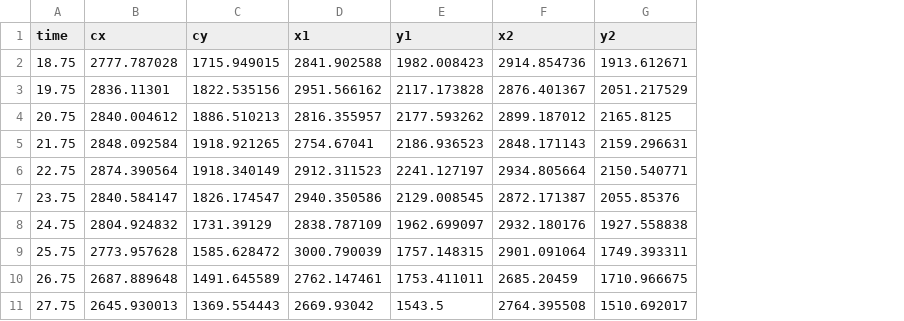
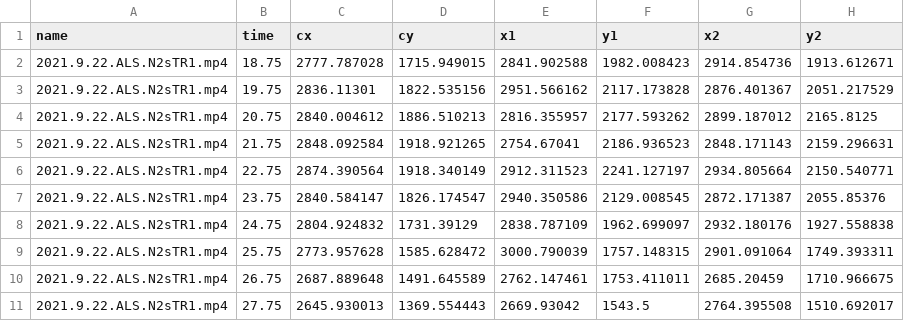
Before and after one commit to Exr0nProjects/worm-distancer, a TSV file: process/m.tsv, drawn as a sheet; only a part is shown; the diff names each change by its address in the sheet, - before the commit and + after, or states it on an @@ line.

```diff
--- a/process/m.tsv
+++ b/process/m.tsv
+column A (name), rows 2-11: all 2021.9.22.ALS.N2sTR1.mp4
```
Also changed, not shown: 1 other file.
